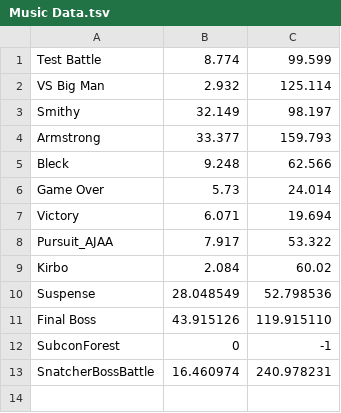
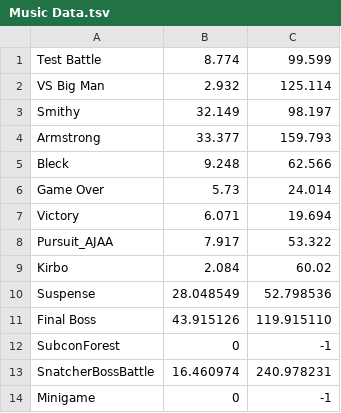
Before and after one commit to GamTam/RPG-Battle-Test, a TSV file: Assets/files/Music Data.tsv, drawn as a sheet; the diff names each change by its address in the sheet, - before the commit and + after, or states it on an @@ line.

```diff
--- a/Assets/files/Music Data.tsv
+++ b/Assets/files/Music Data.tsv
+row 14: Minigame | 0 | -1
```
Also changed, not shown: 19 other files.
